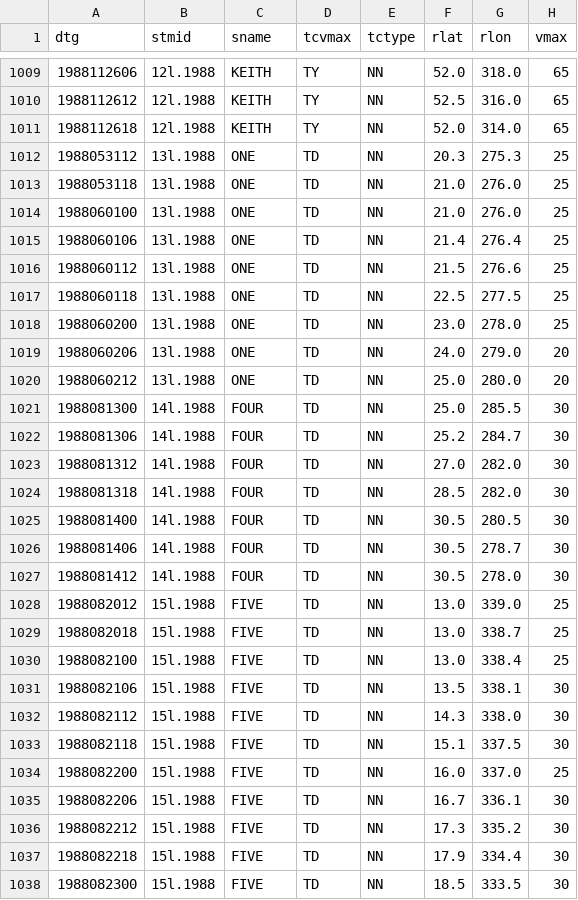
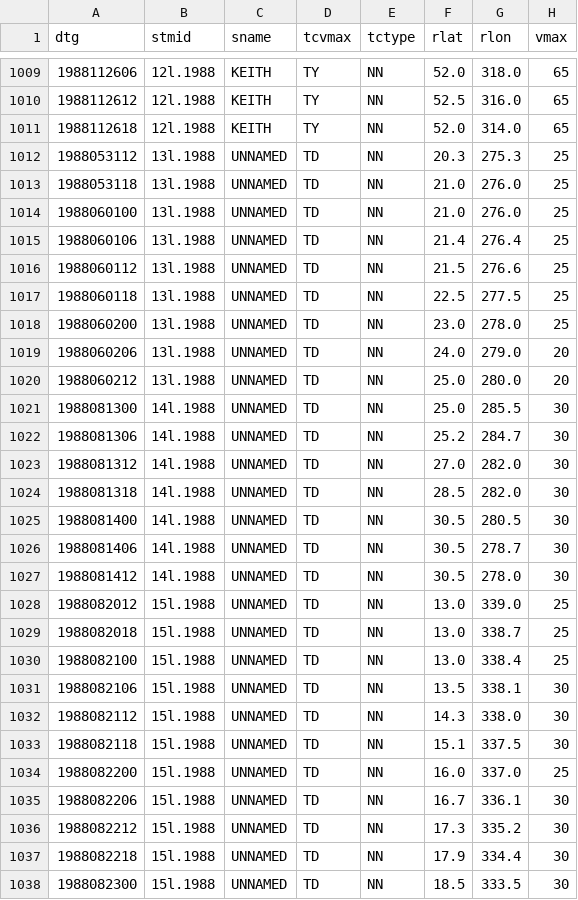
Before and after one commit to tenkiman/superBT-V04, a CSV file: dat/all-md3-1988-BT.csv, drawn as a sheet; only a part is shown, gaps mark what is left out; the diff covers the shown part only; the diff names each change by its address in the sheet, - before the commit and + after, or states it on an @@ line.

Commit message:
update md3 for big in nhc/storm_list.txt w/o posits 1980-1989

```diff
--- a/dat/all-md3-1988-BT.csv
+++ b/dat/all-md3-1988-BT.csv
-C1012:C1020 (sname): ONE
+C1012:C1020 (sname): UNNAMED
-C1021:C1027 (sname): FOUR
+C1021:C1027 (sname): UNNAMED
-C1028:C1038 (sname): FIVE
+C1028:C1038 (sname): UNNAMED
```
Also changed, not shown: 148 edited cells elsewhere in this file, dat/all-md3-1981-BT.csv, dat/all-md3-1982-BT.csv, 17 other files.
